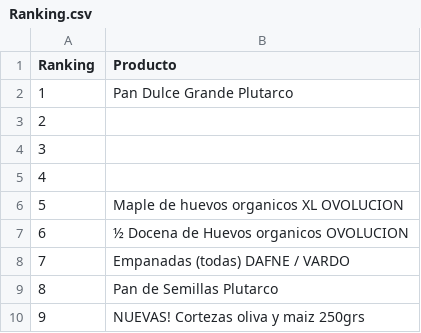
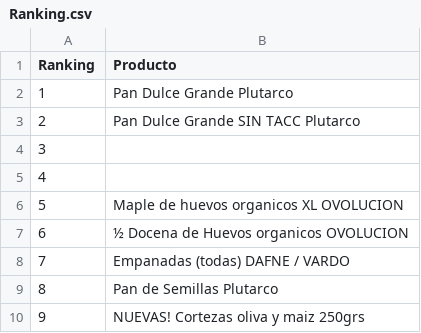
Before and after one commit to ppaipi/plutarco.github.io, a CSV file: media/Ranking.csv, drawn as a sheet; only a part is shown.

```diff
--- a/media/Ranking.csv
+++ b/media/Ranking.csv
@@ -2,3 +2,3 @@ Ranking;Producto
 1;Pan Dulce Grande Plutarco
-2;
+2;Pan Dulce Grande SIN TACC Plutarco
 3;
```
Also changed, not shown: 1 other file.
